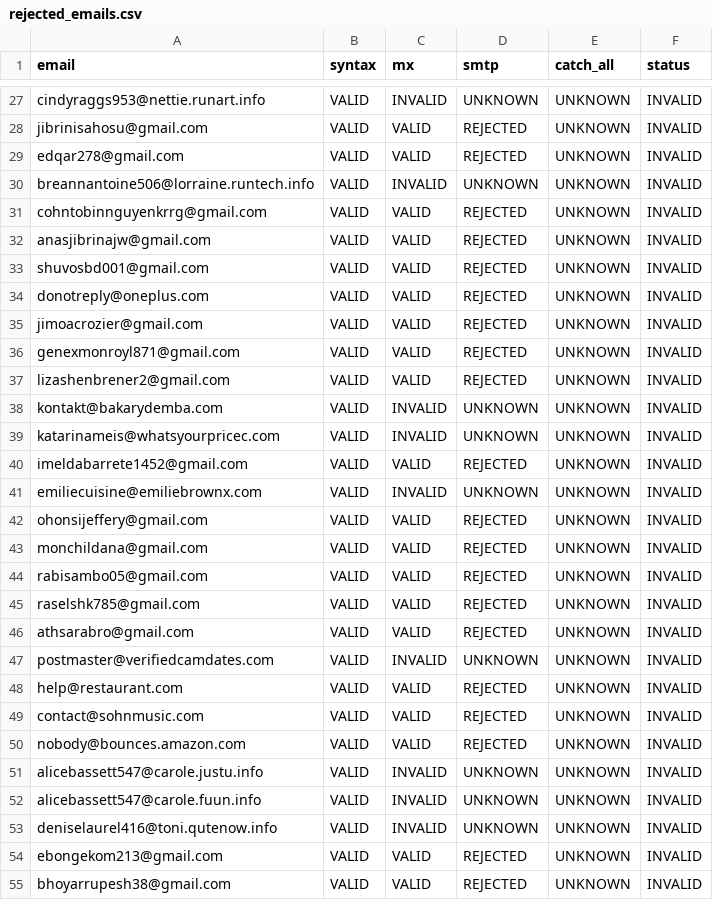
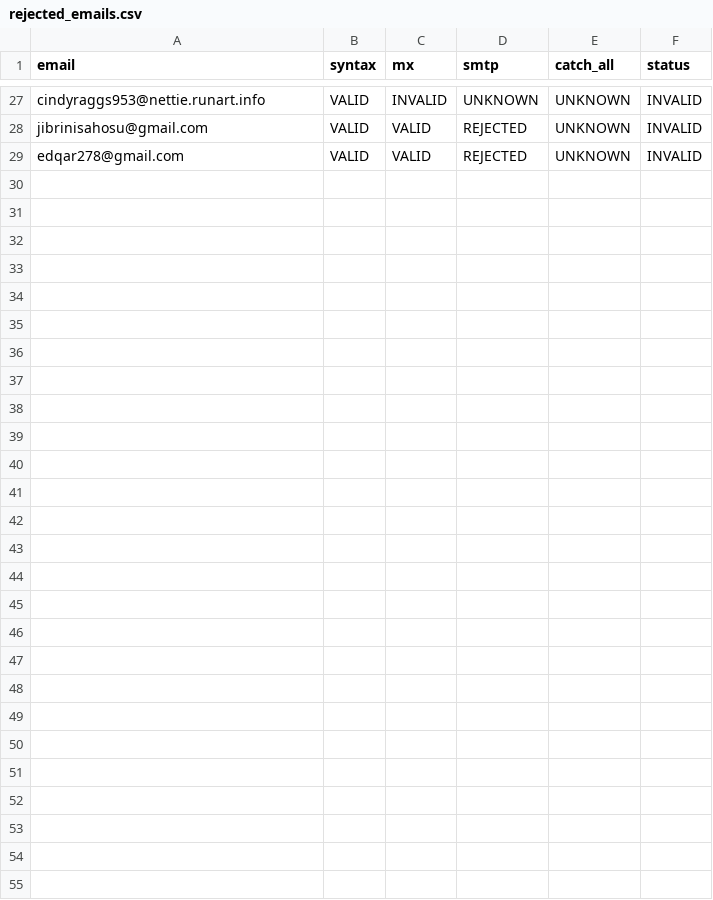
Before and after one commit to serazummunirz/Email_Validator, a CSV file: rejected_emails.csv, drawn as a sheet; only a part is shown, gaps mark what is left out; the diff covers the shown part only.

Commit message:
Handelled Unknown Emails

```diff
--- a/rejected_emails.csv
+++ b/rejected_emails.csv
@@ -29,27 +29 @@ jibrinisahosu@gmail.com,VALID,VALID,REJECTED,UNKNOWN,INVALID
 edqar278@gmail.com,VALID,VALID,REJECTED,UNKNOWN,INVALID
-breannantoine506@lorraine.runtech.info,VALID,INVALID,UNKNOWN,UNKNOWN,INVALID
-cohntobinnguyenkrrg@gmail.com,VALID,VALID,REJECTED,UNKNOWN,INVALID
-anasjibrinajw@gmail.com,VALID,VALID,REJECTED,UNKNOWN,INVALID
-shuvosbd001@gmail.com,VALID,VALID,REJECTED,UNKNOWN,INVALID
-donotreply@oneplus.com,VALID,VALID,REJECTED,UNKNOWN,INVALID
-jimoacrozier@gmail.com,VALID,VALID,REJECTED,UNKNOWN,INVALID
-genexmonroyl871@gmail.com,VALID,VALID,REJECTED,UNKNOWN,INVALID
-lizashenbrener2@gmail.com,VALID,VALID,REJECTED,UNKNOWN,INVALID
-kontakt@bakarydemba.com,VALID,INVALID,UNKNOWN,UNKNOWN,INVALID
-katarinameis@whatsyourpricec.com,VALID,INVALID,UNKNOWN,UNKNOWN,INVALID
-imeldabarrete1452@gmail.com,VALID,VALID,REJECTED,UNKNOWN,INVALID
-emiliecuisine@emiliebrownx.com,VALID,INVALID,UNKNOWN,UNKNOWN,INVALID
-ohonsijeffery@gmail.com,VALID,VALID,REJECTED,UNKNOWN,INVALID
-monchildana@gmail.com,VALID,VALID,REJECTED,UNKNOWN,INVALID
-rabisambo05@gmail.com,VALID,VALID,REJECTED,UNKNOWN,INVALID
-raselshk785@gmail.com,VALID,VALID,REJECTED,UNKNOWN,INVALID
-athsarabro@gmail.com,VALID,VALID,REJECTED,UNKNOWN,INVALID
-postmaster@verifiedcamdates.com,VALID,INVALID,UNKNOWN,UNKNOWN,INVALID
-help@restaurant.com,VALID,VALID,REJECTED,UNKNOWN,INVALID
-contact@sohnmusic.com,VALID,VALID,REJECTED,UNKNOWN,INVALID
-nobody@bounces.amazon.com,VALID,VALID,REJECTED,UNKNOWN,INVALID
-alicebassett547@carole.justu.info,VALID,INVALID,UNKNOWN,UNKNOWN,INVALID
-alicebassett547@carole.fuun.info,VALID,INVALID,UNKNOWN,UNKNOWN,INVALID
-deniselaurel416@toni.qutenow.info,VALID,INVALID,UNKNOWN,UNKNOWN,INVALID
-ebongekom213@gmail.com,VALID,VALID,REJECTED,UNKNOWN,INVALID
-bhoyarrupesh38@gmail.com,VALID,VALID,REJECTED,UNKNOWN,INVALID
```
Also changed, not shown: 6 moved rows elsewhere in this file, verified_emails.csv, 1 other file.
